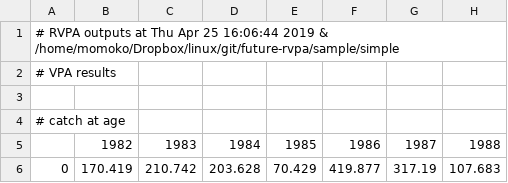
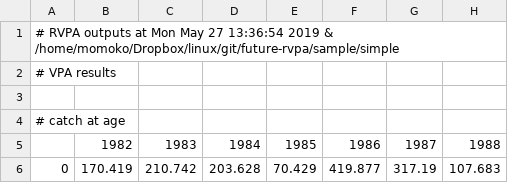
Before and after one commit to ichimomo/future-rvpa, a CSV file: sample/simple/vpa.csv, drawn as a sheet; only a part is shown; the diff names each change by its address in the sheet, - before the commit and + after, or states it on an @@ line.

```diff
--- a/sample/simple/vpa.csv
+++ b/sample/simple/vpa.csv
-A1: …outputs at Thu Apr 25 16:06:44 2019 &…
+A1: …outputs at Mon May 27 13:36:54 2019 &…
```
Also changed, not shown: 2 other files.
